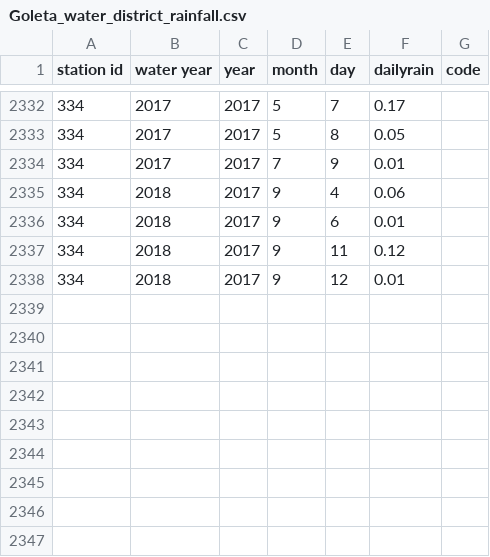
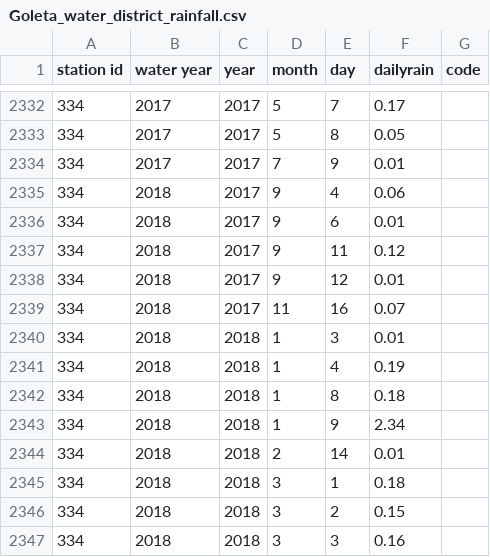
Before and after one commit to SeaGoUnlimited/SB-Water-Quality, a CSV file: Goleta_water_district_rainfall.csv, drawn as a sheet; only a part is shown, gaps mark what is left out; the diff names each change by its address in the sheet, - before the commit and + after, or states it on an @@ line.

Commit message:
updated Goleta rainfall data, and changed rain graphs slightly. I noticed that when i combined the rain and bacteria data, it excluded rain data. Now all the rain data is there and it reacts with date changes.

```diff
--- a/Goleta_water_district_rainfall.csv
+++ b/Goleta_water_district_rainfall.csv
+row 2339: 334 | 2018 | 2017 | 11 | 16 | 0.07
+row 2340: 334 | 2018 | 2018 | 1 | 3 | 0.01
+row 2341: 334 | 2018 | 2018 | 1 | 4 | 0.19
+row 2342: 334 | 2018 | 2018 | 1 | 8 | 0.18
+row 2343: 334 | 2018 | 2018 | 1 | 9 | 2.34
+row 2344: 334 | 2018 | 2018 | 2 | 14 | 0.01
+row 2345: 334 | 2018 | 2018 | 3 | 1 | 0.18
+row 2346: 334 | 2018 | 2018 | 3 | 2 | 0.15
+row 2347: 334 | 2018 | 2018 | 3 | 3 | 0.16
```
Also changed, not shown: 1 other file.
